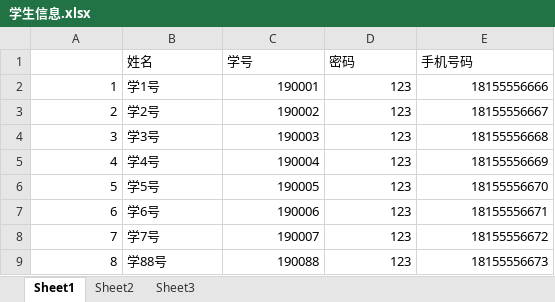
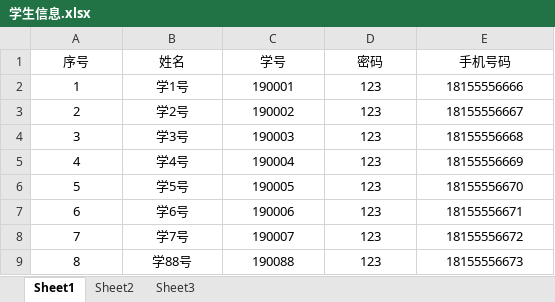
Before and after one commit to RZFRM/FRMProject, an Excel workbook: testing_house/teach_task/media/学生信息.xlsx, sheet Sheet1, drawn as a sheet; values as stored, in another font and other column widths than the file's, no borders; the diff names each change by its address in the sheet, - before the commit and + after, or states it on an @@ line.

```diff
--- a/testing_house/teach_task/media/学生信息.xlsx (sheet Sheet1)
+++ b/testing_house/teach_task/media/学生信息.xlsx (sheet Sheet1)
-A1: (empty)
+A1: 序号
-B1:E1 alignment: left
+B1:E1 alignment: center
-A2:A9 alignment: right
+A2:A9 alignment: center
-B2:B9 alignment: left
+B2:B9 alignment: center
-C2:E9 alignment: right
+C2:E9 alignment: center
```
Also changed, not shown: 2 other files.
